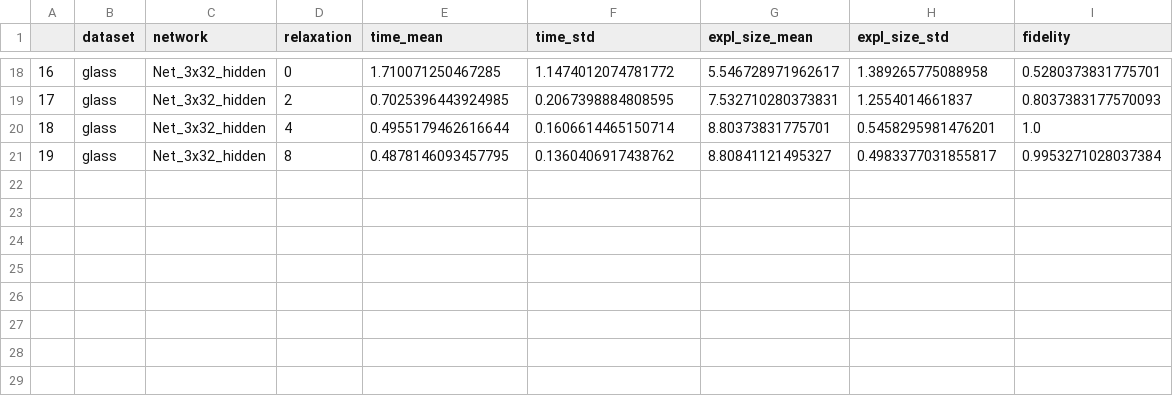
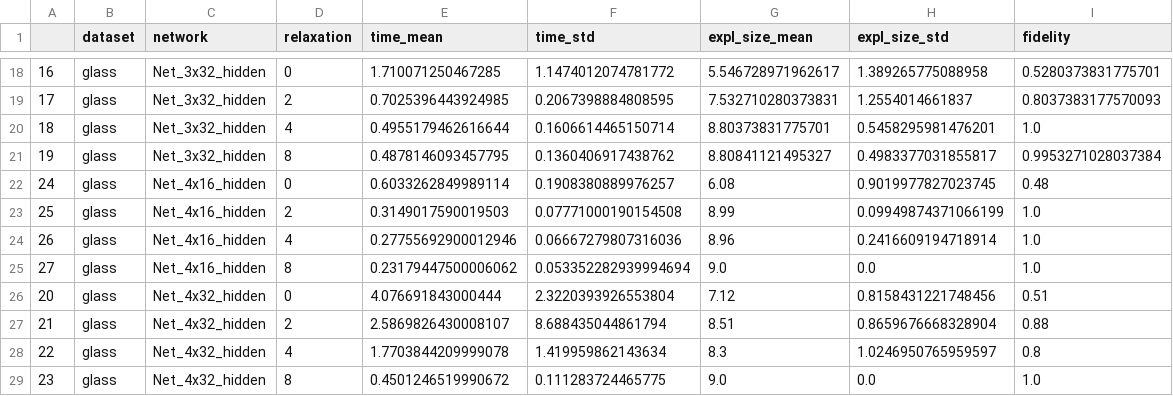
Before and after one commit to Luizfernandopq/XAI-nn-relu, a CSV file: Results/glass.csv, drawn as a sheet; only a part is shown, gaps mark what is left out; the diff names each change by its address in the sheet, - before the commit and + after, or states it on an @@ line.

```diff
--- a/Results/glass.csv
+++ b/Results/glass.csv
+row 22: 24 | glass | Net_4x16_hidden | 0 | 0.6033262849989114 | 0.1908380889976257 | 6.08 | 0.9019977827023745 | 0.48
+row 23: 25 | glass | Net_4x16_hidden | 2 | 0.3149017590019503 | 0.07771000190154508 | 8.99 | 0.09949874371066199 | 1.0
+row 24: 26 | glass | Net_4x16_hidden | 4 | 0.27755692900012946 | 0.06667279807316036 | 8.96 | 0.2416609194718914 | 1.0
+row 25: 27 | glass | Net_4x16_hidden | 8 | 0.23179447500006062 | 0.053352282939994694 | 9.0 | 0.0 | 1.0
+row 26: 20 | glass | Net_4x32_hidden | 0 | 4.076691843000444 | 2.3220393926553804 | 7.12 | 0.8158431221748456 | 0.51
+row 27: 21 | glass | Net_4x32_hidden | 2 | 2.5869826430008107 | 8.688435044861794 | 8.51 | 0.8659676668328904 | 0.88
+row 28: 22 | glass | Net_4x32_hidden | 4 | 1.7703844209999078 | 1.419959862143634 | 8.3 | 1.0246950765959597 | 0.8
+row 29: 23 | glass | Net_4x32_hidden | 8 | 0.4501246519990672 | 0.111283724465775 | 9.0 | 0.0 | 1.0
```
Also changed, not shown: Results/breast_cancer.csv, Results/heart-statlog.csv, 7 other files.
